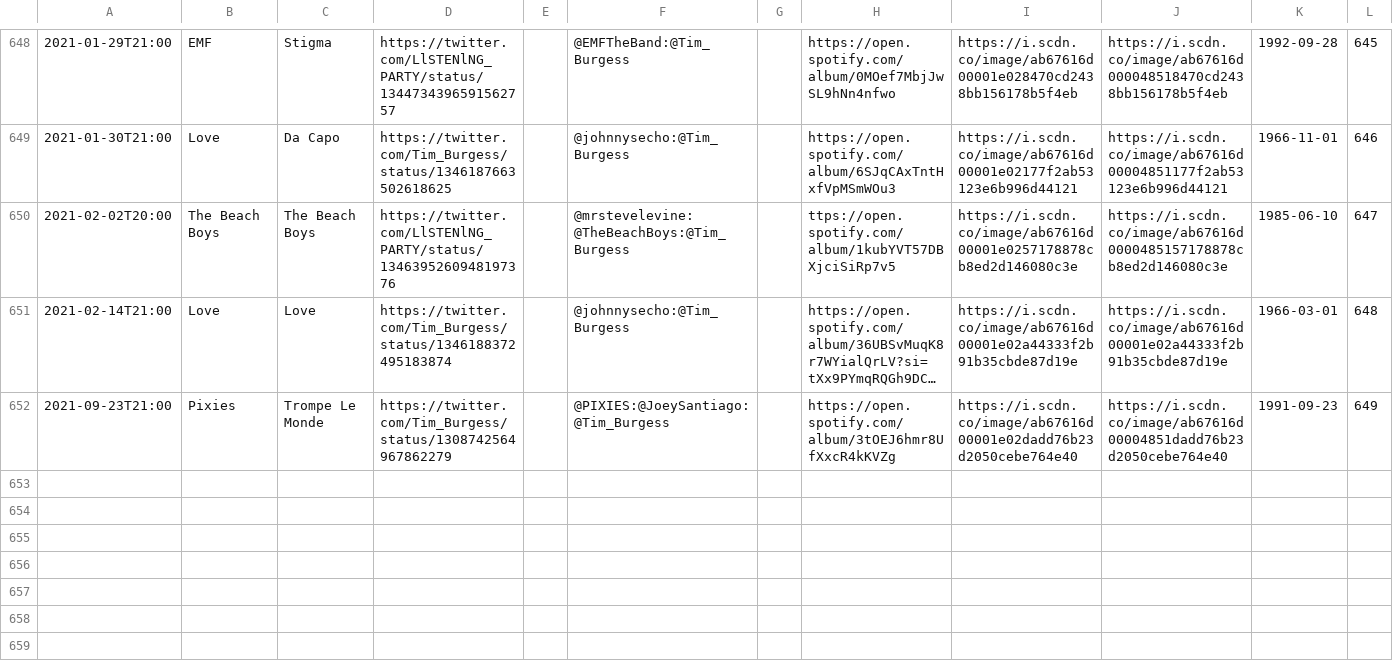
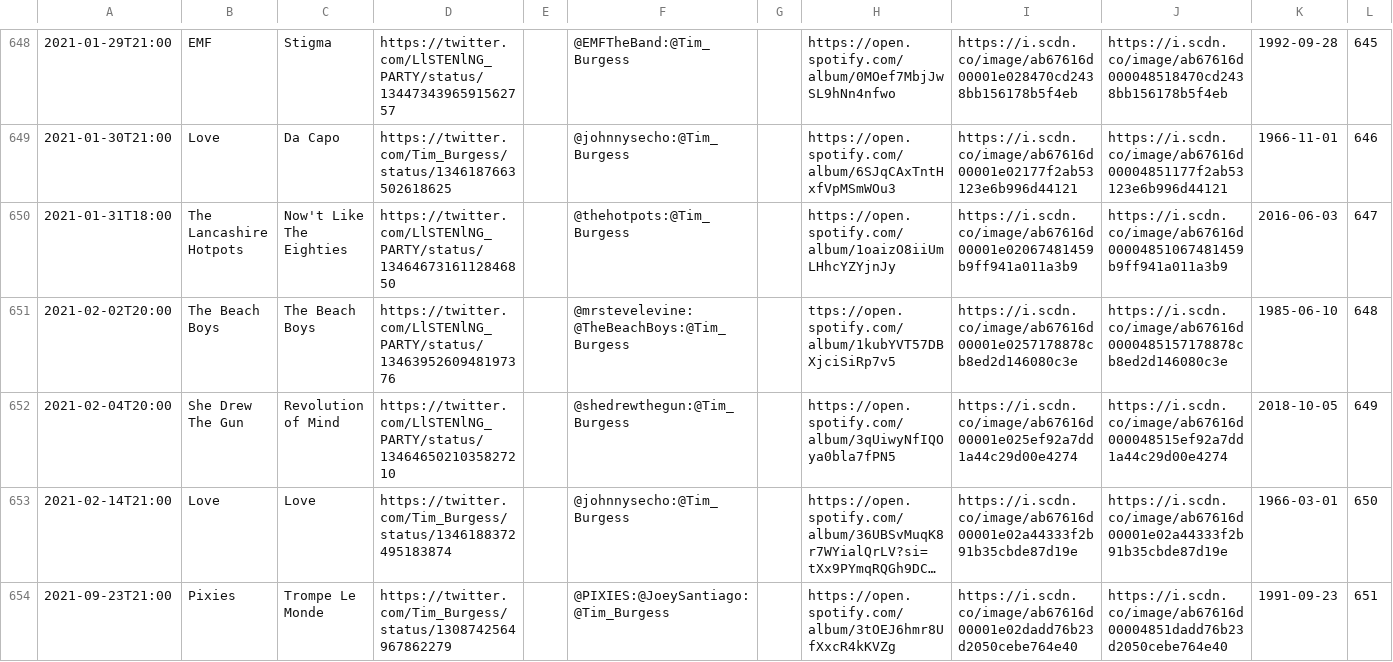
Before and after one commit to matbroughty/timstwitterlisteningparty, a CSV file: data/time-slot-data.csv, drawn as a sheet; only a part is shown, gaps mark what is left out; long unchanged cells end in …; addresses are those after the commit; the diff names each change by its address in the sheet, - before the commit and + after, or states it on an @@ line.

Commit message:
added she drew the gun and lancashire hotpots

```diff
--- a/data/time-slot-data.csv
+++ b/data/time-slot-data.csv
+row 650: 2021-01-31T18:00 | The Lancashire Hotpots | Now't Like The Eighties | https://twitter.com/LlSTENlNG_PARTY/status/1346467316112846850 |  | @thehotpots:@Tim_Burgess |  | https://open.spotify.com/album/1oaizO8iiUmLHhcYZYjnJy | https://i.scdn.co/image/ab67616d00001e02067481459b9ff941a011a3b9 | https://i.scdn.co/image/ab67616d00004851067481459b9ff941a011a3b9 | 2016-06-03 | 647
-L651: 647
+L651: 648
+row 652: 2021-02-04T20:00 | She Drew The Gun | Revolution of Mind | https://twitter.com/LlSTENlNG_PARTY/status/1346465021035827210 |  | @shedrewthegun:@Tim_Burgess |  | https://open.spotify.com/album/3qUiwyNfIQOya0bla7fPN5 | https://i.scdn.co/image/ab67616d00001e025ef92a7dd1a44c29d00e4274 | https://i.scdn.co/image/ab67616d000048515ef92a7dd1a44c29d00e4274 | 2018-10-05 | 649
-L653: 648
+L653: 650
-L654: 649
+L654: 651
```
Also changed, not shown: 4 other files.
